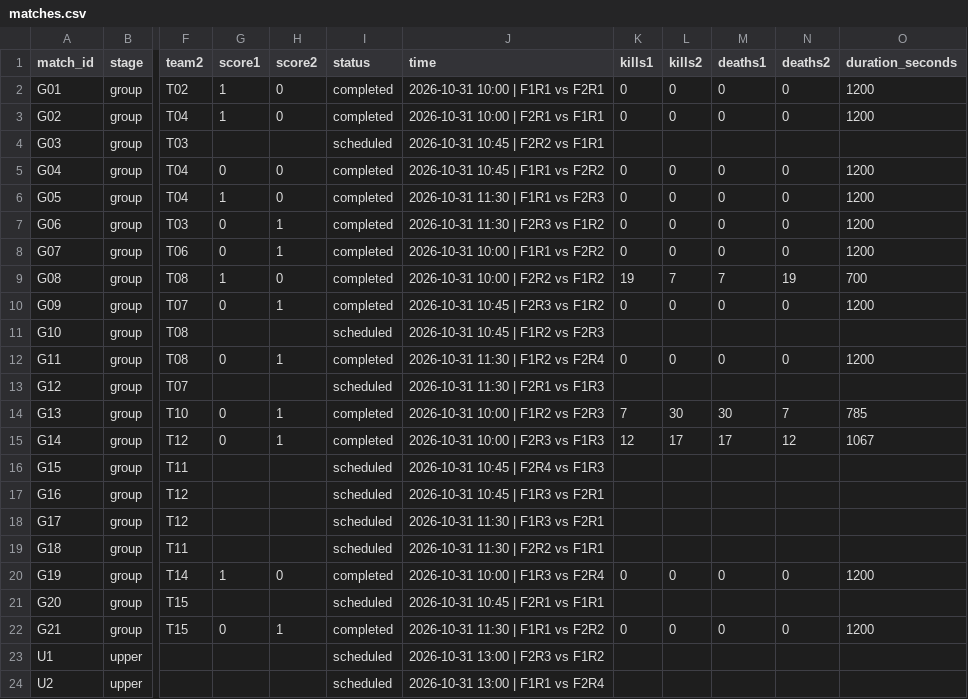
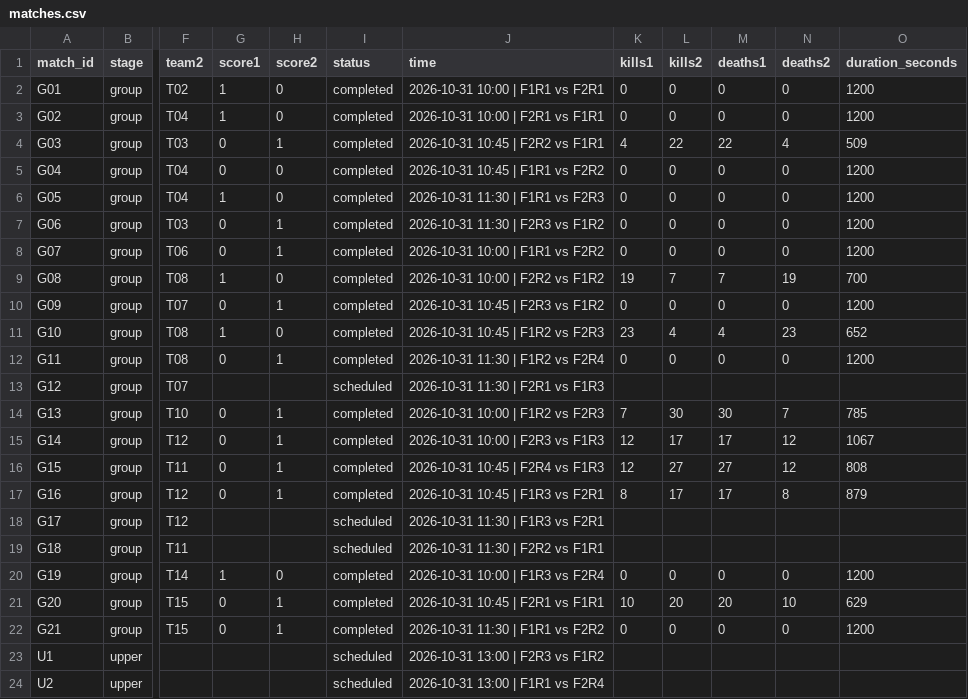
Before and after one commit to knalon/uqec-mlbb-tournament-2026, a CSV file: data/matches.csv, drawn as a sheet; only a part is shown, gaps mark what is left out; the diff names each change by its address in the sheet, - before the commit and + after, or states it on an @@ line.

Commit message:
wave 2 finished

```diff
--- a/data/matches.csv
+++ b/data/matches.csv
-G4 (score1): (empty)
+G4 (score1): 0
-H4 (score2): (empty)
+H4 (score2): 1
-I4 (status): scheduled
+I4 (status): completed
-K4 (kills1): (empty)
+K4 (kills1): 4
-L4 (kills2): (empty)
+L4 (kills2): 22
-M4 (deaths1): (empty)
+M4 (deaths1): 22
-N4 (deaths2): (empty)
+N4 (deaths2): 4
-O4 (duration_seconds): (empty)
+O4 (duration_seconds): 509
-G11 (score1): (empty)
+G11 (score1): 1
-H11 (score2): (empty)
+H11 (score2): 0
-I11 (status): scheduled
+I11 (status): completed
-K11 (kills1): (empty)
+K11 (kills1): 23
-L11 (kills2): (empty)
+L11 (kills2): 4
-M11 (deaths1): (empty)
+M11 (deaths1): 4
-N11 (deaths2): (empty)
+N11 (deaths2): 23
-O11 (duration_seconds): (empty)
+O11 (duration_seconds): 652
-G16:G17 (score1): (empty)
+G16:G17 (score1): 0
-H16:H17 (score2): (empty)
+H16:H17 (score2): 1
-I16:I17 (status): scheduled
+I16:I17 (status): completed
-K16 (kills1): (empty)
+K16 (kills1): 12
-L16 (kills2): (empty)
+L16 (kills2): 27
-M16 (deaths1): (empty)
+M16 (deaths1): 27
-N16 (deaths2): (empty)
+N16 (deaths2): 12
-O16 (duration_seconds): (empty)
+O16 (duration_seconds): 808
-K17 (kills1): (empty)
+K17 (kills1): 8
-L17 (kills2): (empty)
+L17 (kills2): 17
-M17 (deaths1): (empty)
+M17 (deaths1): 17
-N17 (deaths2): (empty)
+N17 (deaths2): 8
-O17 (duration_seconds): (empty)
+O17 (duration_seconds): 879
-G21 (score1): (empty)
+G21 (score1): 0
-H21 (score2): (empty)
+H21 (score2): 1
-I21 (status): scheduled
+I21 (status): completed
-K21 (kills1): (empty)
+K21 (kills1): 10
-L21 (kills2): (empty)
+L21 (kills2): 20
-M21 (deaths1): (empty)
+M21 (deaths1): 20
-N21 (deaths2): (empty)
+N21 (deaths2): 10
-O21 (duration_seconds): (empty)
+O21 (duration_seconds): 629
```
